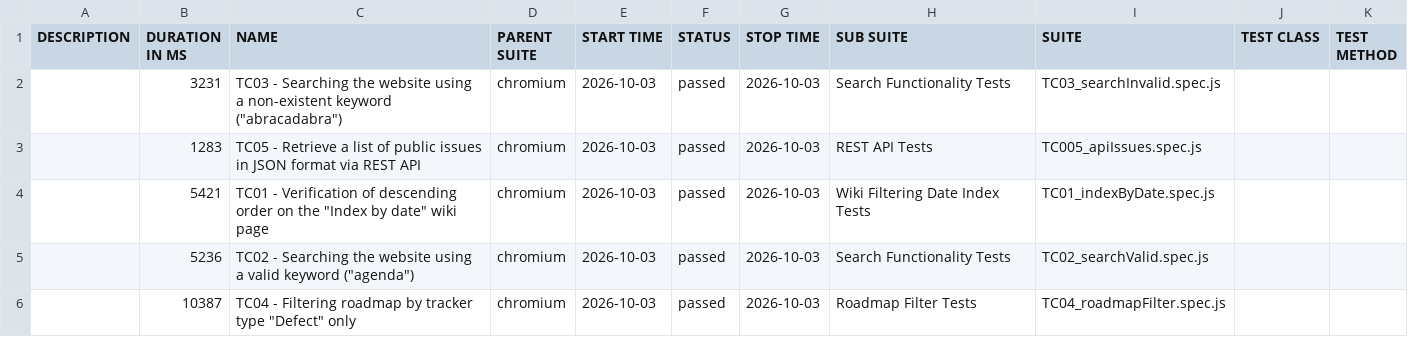
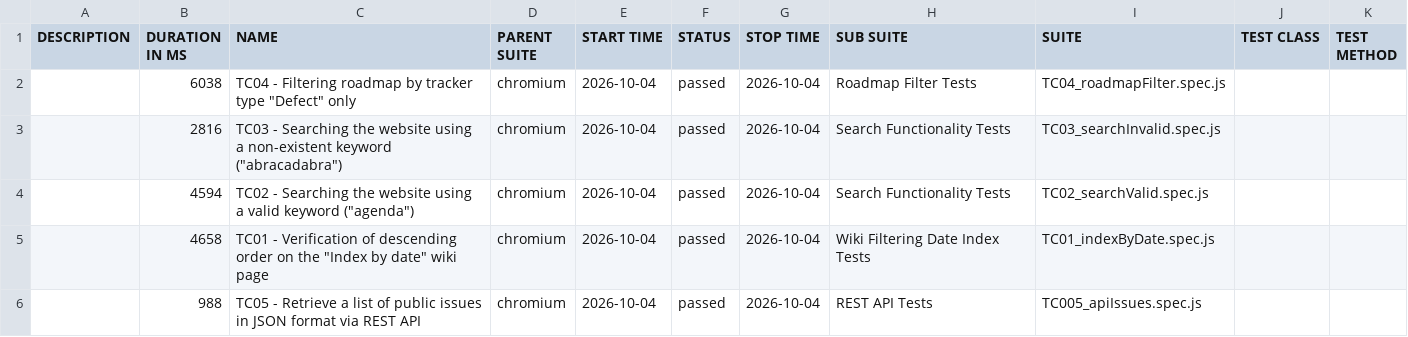
Before and after one commit to VoloshynVolodymyr/redmine-playwright-tests, a CSV file: data/suites.csv, drawn as a sheet.

```diff
--- a/data/suites.csv
+++ b/data/suites.csv
@@ -1,6 +1,6 @@
 "DESCRIPTION","DURATION IN MS","NAME","PARENT SUITE","START TIME","STATUS","STOP TIME","SUB SUITE","SUITE","TEST CLASS","TEST METHOD"
-"","3231","TC03 - Searching the website using a non-existent keyword (""abracadabra"")","chromium","2026-10-03","passed","2026-10-03","Search Functionality Tests","TC03_searchInvalid.spec.js","",""
-"","1283","TC05 - Retrieve a list of public issues in JSON format via REST API","chromium","2026-10-03","passed","2026-10-03","REST API Tests","TC005_apiIssues.spec.js","",""
-"","5421","TC01 - Verification of descending order on the ""Index by date"" wiki page","chromium","2026-10-03","passed","2026-10-03","Wiki Filtering Date Index Tests","TC01_indexByDate.spec.js","",""
-"","5236","TC02 - Searching the website using a valid keyword (""agenda"")","chromium","2026-10-03","passed","2026-10-03","Search Functionality Tests","TC02_searchValid.spec.js","",""
-"","10387","TC04 - Filtering roadmap by tracker type ""Defect"" only","chromium","2026-10-03","passed","2026-10-03","Roadmap Filter Tests","TC04_roadmapFilter.spec.js","",""
+"","6038","TC04 - Filtering roadmap by tracker type ""Defect"" only","chromium","2026-10-04","passed","2026-10-04","Roadmap Filter Tests","TC04_roadmapFilter.spec.js","",""
+"","2816","TC03 - Searching the website using a non-existent keyword (""abracadabra"")","chromium","2026-10-04","passed","2026-10-04","Search Functionality Tests","TC03_searchInvalid.spec.js","",""
+"","4594","TC02 - Searching the website using a valid keyword (""agenda"")","chromium","2026-10-04","passed","2026-10-04","Search Functionality Tests","TC02_searchValid.spec.js","",""
+"","4658","TC01 - Verification of descending order on the ""Index by date"" wiki page","chromium","2026-10-04","passed","2026-10-04","Wiki Filtering Date Index Tests","TC01_indexByDate.spec.js","",""
+"","988","TC05 - Retrieve a list of public issues in JSON format via REST API","chromium","2026-10-04","passed","2026-10-04","REST API Tests","TC005_apiIssues.spec.js","",""
```
Also changed, not shown: 23 other files.
